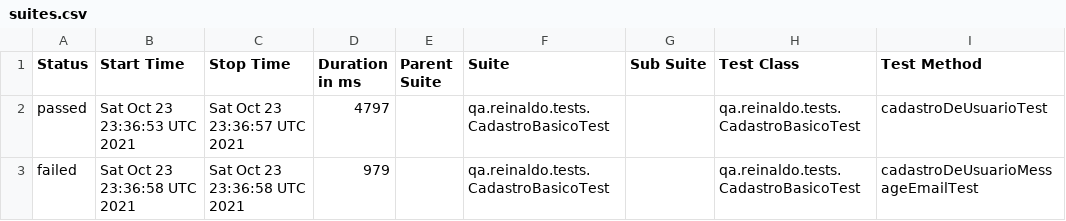
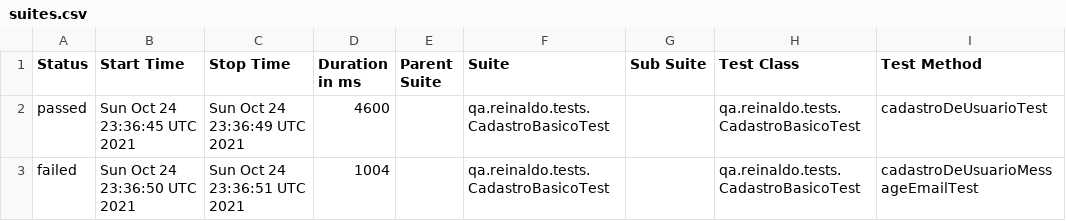
Before and after one commit to reinaldorossetti/rest-assured-kotlin, a CSV file: data/suites.csv, drawn as a sheet; only a part is shown; the diff names each change by its address in the sheet, - before the commit and + after, or states it on an @@ line.

```diff
--- a/data/suites.csv
+++ b/data/suites.csv
-B2 (Start Time): Sat Oct 23 23:36:53 UTC 2021
+B2 (Start Time): Sun Oct 24 23:36:45 UTC 2021
-C2 (Stop Time): Sat Oct 23 23:36:57 UTC 2021
+C2 (Stop Time): Sun Oct 24 23:36:49 UTC 2021
-D2 (Duration in ms): 4797
+D2 (Duration in ms): 4600
-B3 (Start Time): Sat Oct 23 23:36:58 UTC 2021
+B3 (Start Time): Sun Oct 24 23:36:50 UTC 2021
-C3 (Stop Time): Sat Oct 23 23:36:58 UTC 2021
+C3 (Stop Time): Sun Oct 24 23:36:51 UTC 2021
-D3 (Duration in ms): 979
+D3 (Duration in ms): 1004
```
Also changed, not shown: 17 other files.
